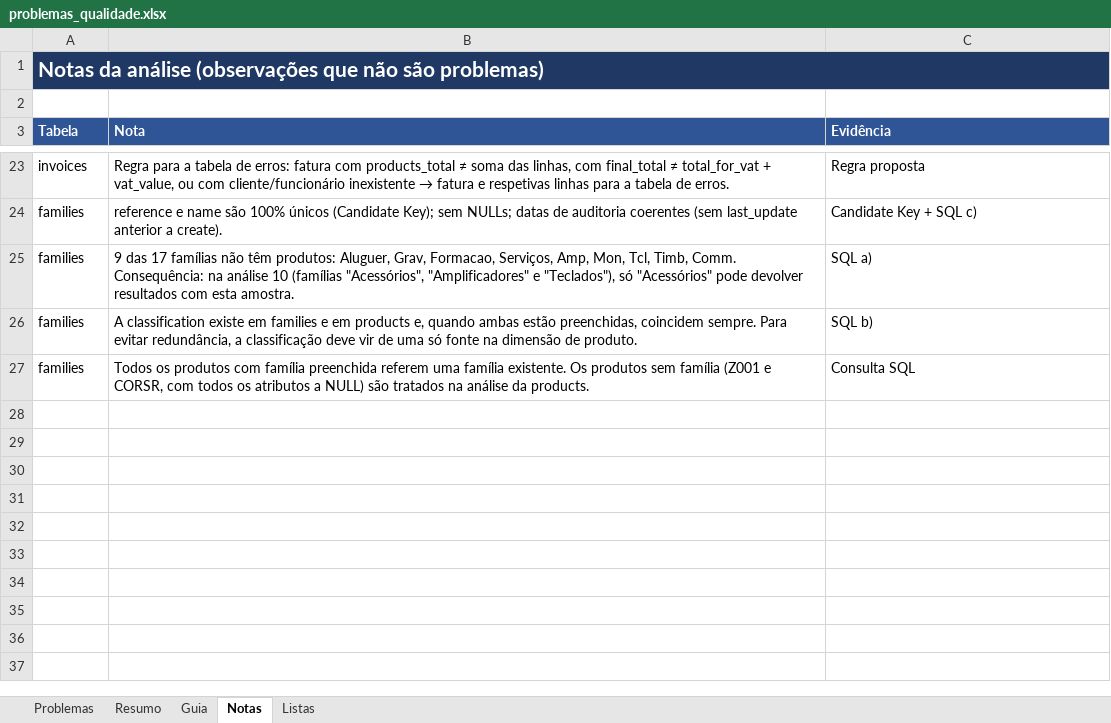
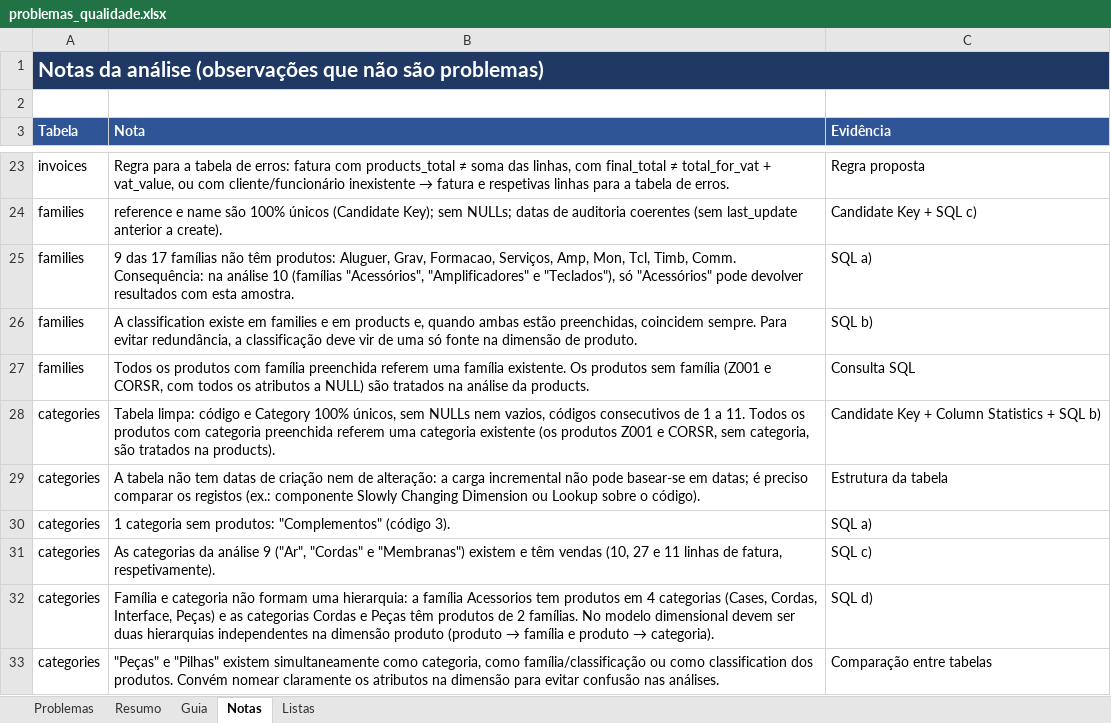
Before and after one commit to JorgeUbaldoR/ARMDD_26-27_1231274_1260541, an Excel workbook: docs/profiling/problemas_qualidade.xlsx, sheet Notas, drawn as a sheet; only a part is shown, gaps mark what is left out; values as stored, in another font and other column widths than the file's, no borders; the diff names each change by its address in the sheet, - before the commit and + after, or states it on an @@ line.

Commit message:
Data profiling: tabela categories

```diff
--- a/docs/profiling/problemas_qualidade.xlsx (sheet Notas)
+++ b/docs/profiling/problemas_qualidade.xlsx (sheet Notas)
+row 28: categories | Tabela limpa: código e Category 100% únicos, sem NULLs nem vazios, códigos consecutivos de 1 a 11. Todos os produtos com categoria preenchida referem uma categoria existente (os produtos Z001 e CORSR, sem categoria, são tratados na products). | Candidate Key + Column Statistics + SQL b)
+row 29: categories | A tabela não tem datas de criação nem de alteração: a carga incremental não pode basear-se em datas; é preciso comparar os registos (ex.: componente Slowly Changing Dimension ou Lookup sobre o código). | Estrutura da tabela
+row 30: categories | 1 categoria sem produtos: "Complementos" (código 3). | SQL a)
+row 31: categories | As categorias da análise 9 ("Ar", "Cordas" e "Membranas") existem e têm vendas (10, 27 e 11 linhas de fatura, respetivamente). | SQL c)
+row 32: categories | Família e categoria não formam uma hierarquia: a família Acessorios tem produtos em 4 categorias (Cases, Cordas, Interface, Peças) e as categorias Cordas e Peças têm produtos de 2 famílias. No modelo dimensional devem ser duas hierarquias independentes na dimensão produto (produto → família e produto → categoria). | SQL d)
+row 33: categories | "Peças" e "Pilhas" existem simultaneamente como categoria, como família/classificação ou como classification dos produtos. Convém nomear claramente os atributos na dimensão para evitar confusão nas análises. | Comparação entre tabelas
```
Also changed, not shown: sheet Problemas, sheet Resumo, 1 other file.
